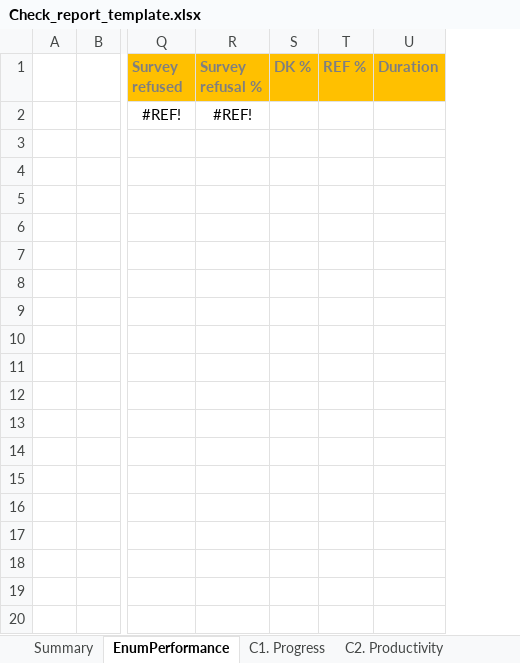
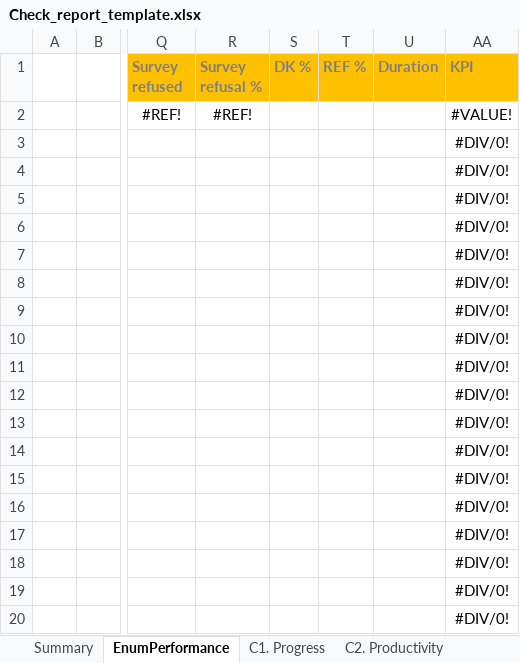
Before and after one commit to ARCED-Foundation/arceddataflow, an Excel workbook: assets/Check_report_template.xlsx, sheet EnumPerformance, drawn as a sheet; only a part is shown, gaps mark what is left out; values as stored, in another font and other column widths than the file's, no borders; charts and pictures not drawn; rows hold the shown columns only; the diff covers the shown part only; the diff names each change by its address in the sheet, - before the commit and + after, or states it on an @@ line.

Commit message:
Added KPI

```diff
--- a/assets/Check_report_template.xlsx (sheet EnumPerformance)
+++ b/assets/Check_report_template.xlsx (sheet EnumPerformance)
+column AA (KPI), row 2: #VALUE!
+row 3:  |  |  |  |  |  |  | #DIV/0!
+row 4:  |  |  |  |  |  |  | #DIV/0!
+row 5:  |  |  |  |  |  |  | #DIV/0!
+row 6:  |  |  |  |  |  |  | #DIV/0!
+row 7:  |  |  |  |  |  |  | #DIV/0!
+row 8:  |  |  |  |  |  |  | #DIV/0!
+row 9:  |  |  |  |  |  |  | #DIV/0!
+row 10:  |  |  |  |  |  |  | #DIV/0!
+row 11:  |  |  |  |  |  |  | #DIV/0!
+row 12:  |  |  |  |  |  |  | #DIV/0!
+row 13:  |  |  |  |  |  |  | #DIV/0!
+row 14:  |  |  |  |  |  |  | #DIV/0!
+row 15:  |  |  |  |  |  |  | #DIV/0!
+row 16:  |  |  |  |  |  |  | #DIV/0!
+row 17:  |  |  |  |  |  |  | #DIV/0!
+row 18:  |  |  |  |  |  |  | #DIV/0!
+row 19:  |  |  |  |  |  |  | #DIV/0!
+row 20:  |  |  |  |  |  |  | #DIV/0!
```
Also changed, not shown: 21 added rows elsewhere in this sheet, sheet Summary, hidden cells.
